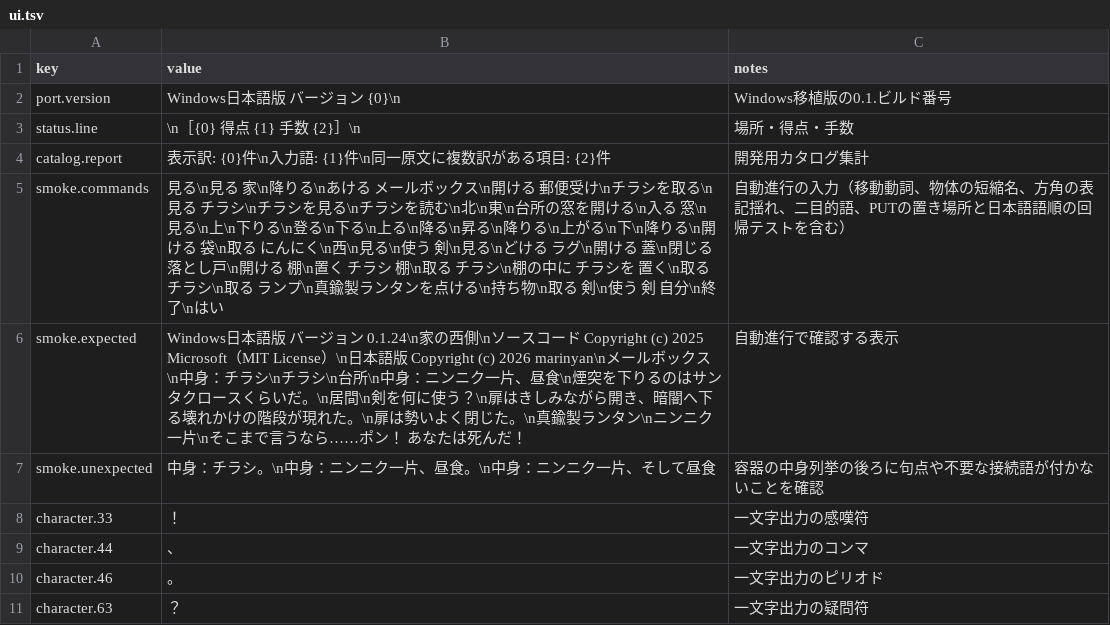
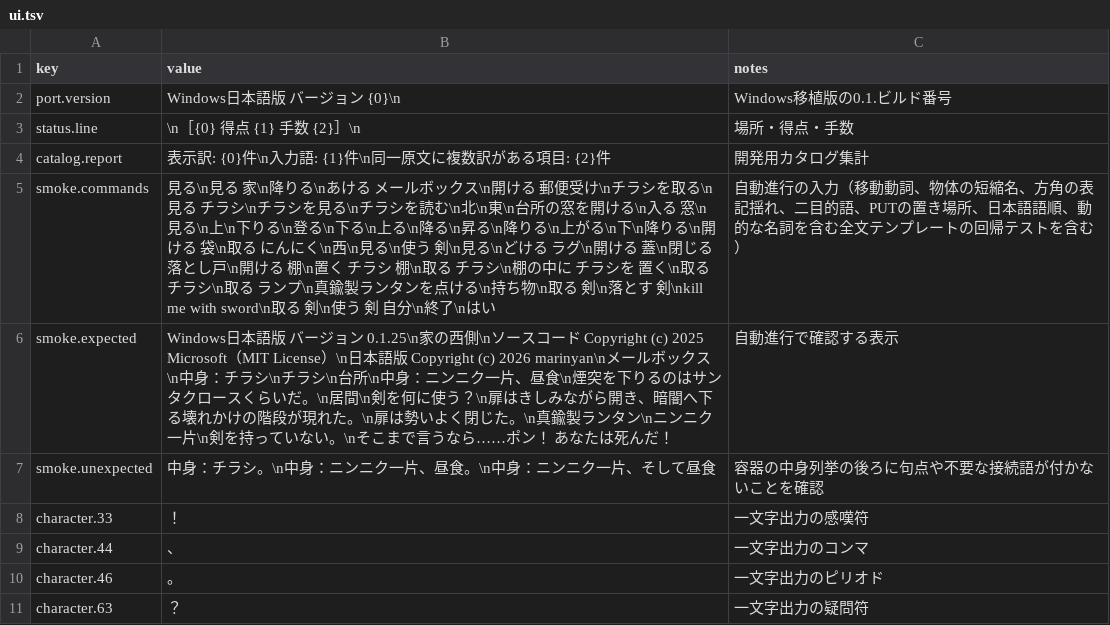
Before and after one commit to marinyan/ZORK1_80mkII, a TSV file: translation/ja/ui.tsv, drawn as a sheet.

```diff
--- a/translation/ja/ui.tsv
+++ b/translation/ja/ui.tsv
@@ -4,4 +4,4 @@ status.line	\n［{0}　得点 {1}　手数 {2}］\n	場所・得点・手数
 catalog.report	表示訳: {0}件\n入力語: {1}件\n同一原文に複数訳がある項目: {2}件	開発用カタログ集計
-smoke.commands	見る\n見る 家\n降りる\nあける メールボックス\n開ける 郵便受け\nチラシを取る\n見る チラシ\nチラシを見る\nチラシを読む\n北\n東\n台所の窓を開ける\n入る 窓\n見る\n上\n下りる\n登る\n下る\n上る\n降る\n昇る\n降りる\n上がる\n下\n降りる\n開ける 袋\n取る にんにく\n西\n見る\n使う 剣\n見る\nどける ラグ\n開ける 蓋\n閉じる 落とし戸\n開ける 棚\n置く チラシ 棚\n取る チラシ\n棚の中に チラシを 置く\n取る チラシ\n取る ランプ\n真鍮製ランタンを点ける\n持ち物\n取る 剣\n使う 剣 自分\n終了\nはい	自動進行の入力（移動動詞、物体の短縮名、方角の表記揺れ、二目的語、PUTの置き場所と日本語語順の回帰テストを含む）
-smoke.expected	Windows日本語版　バージョン 0.1.24\n家の西側\nソースコード Copyright (c) 2025 Microsoft（MIT License）\n日本語版 Copyright (c) 2026 marinyan\nメールボックス\n中身：チラシ\nチラシ\n台所\n中身：ニンニク一片、昼食\n煙突を下りるのはサンタクロースくらいだ。\n居間\n剣を何に使う？\n扉はきしみながら開き、暗闇へ下る壊れかけの階段が現れた。\n扉は勢いよく閉じた。\n真鍮製ランタン\nニンニク一片\nそこまで言うなら……ポン！　あなたは死んだ！	自動進行で確認する表示
+smoke.commands	見る\n見る 家\n降りる\nあける メールボックス\n開ける 郵便受け\nチラシを取る\n見る チラシ\nチラシを見る\nチラシを読む\n北\n東\n台所の窓を開ける\n入る 窓\n見る\n上\n下りる\n登る\n下る\n上る\n降る\n昇る\n降りる\n上がる\n下\n降りる\n開ける 袋\n取る にんにく\n西\n見る\n使う 剣\n見る\nどける ラグ\n開ける 蓋\n閉じる 落とし戸\n開ける 棚\n置く チラシ 棚\n取る チラシ\n棚の中に チラシを 置く\n取る チラシ\n取る ランプ\n真鍮製ランタンを点ける\n持ち物\n取る 剣\n落とす 剣\nkill me with sword\n取る 剣\n使う 剣 自分\n終了\nはい	自動進行の入力（移動動詞、物体の短縮名、方角の表記揺れ、二目的語、PUTの置き場所、日本語語順、動的な名詞を含む全文テンプレートの回帰テストを含む）
+smoke.expected	Windows日本語版　バージョン 0.1.25\n家の西側\nソースコード Copyright (c) 2025 Microsoft（MIT License）\n日本語版 Copyright (c) 2026 marinyan\nメールボックス\n中身：チラシ\nチラシ\n台所\n中身：ニンニク一片、昼食\n煙突を下りるのはサンタクロースくらいだ。\n居間\n剣を何に使う？\n扉はきしみながら開き、暗闇へ下る壊れかけの階段が現れた。\n扉は勢いよく閉じた。\n真鍮製ランタン\nニンニク一片\n剣を持っていない。\nそこまで言うなら……ポン！　あなたは死んだ！	自動進行で確認する表示
 smoke.unexpected	中身：チラシ。\n中身：ニンニク一片、昼食。\n中身：ニンニク一片、そして昼食	容器の中身列挙の後ろに句点や不要な接続語が付かないことを確認
```
Also changed, not shown: 2 other files.
